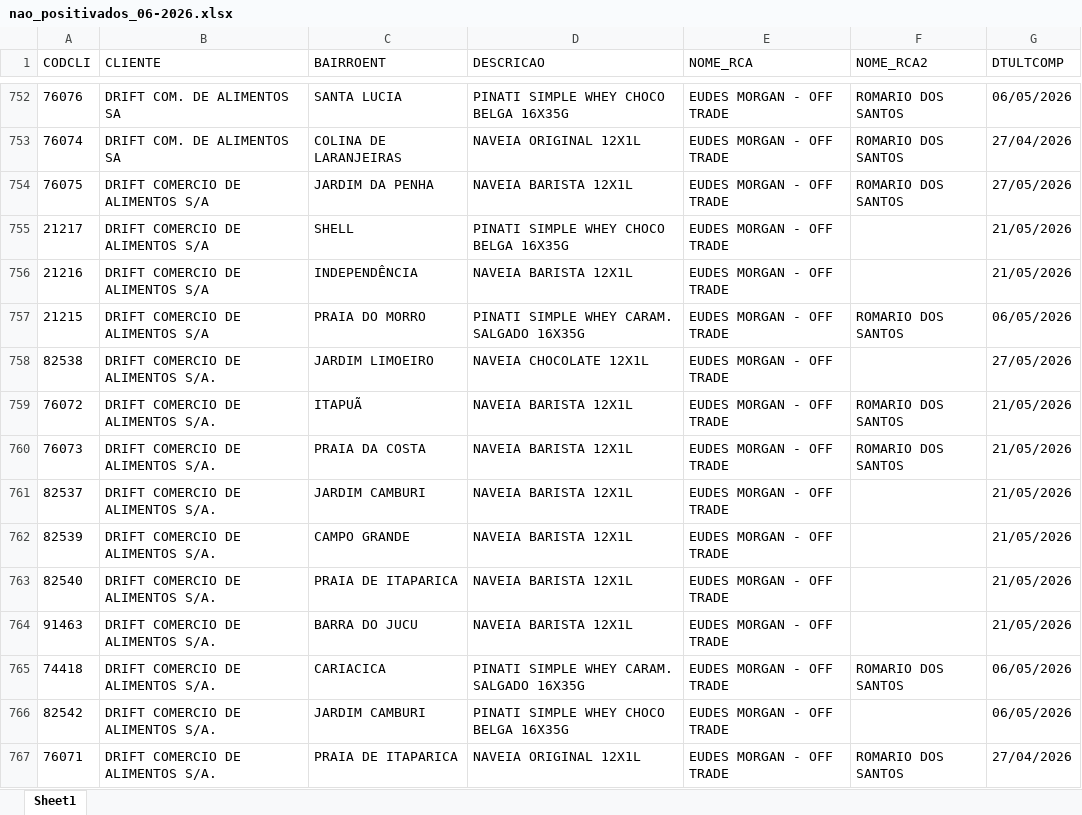
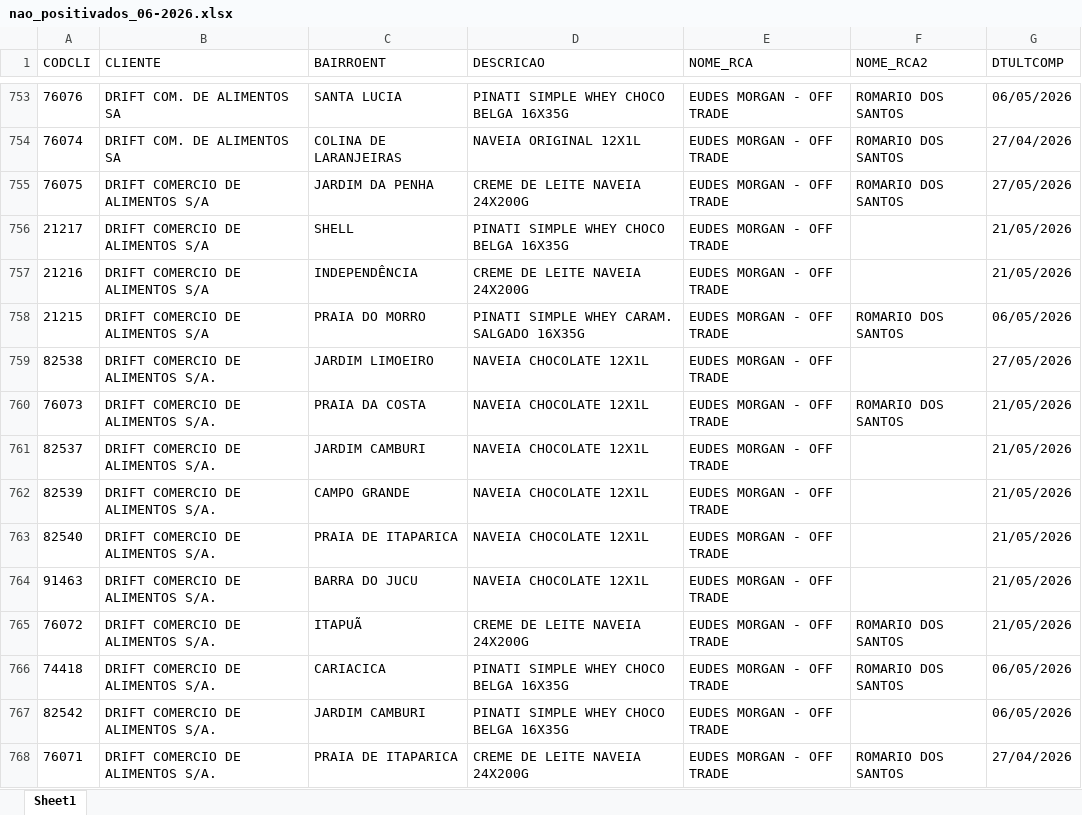
Before and after one commit to leonardocampos-cmd/offtrade, an Excel workbook: nao_positivados_06-2026.xlsx, sheet Sheet1, drawn as a sheet; only a part is shown, gaps mark what is left out; values as stored, in another font and other column widths than the file's, no borders; removed rows and columns are numbered as before the commit, all else as after; the diff covers the shown part only; the diff names each change by its address in the sheet, - before the commit and + after, or states it on an @@ line.

Commit message:
Atualiza clientes_rca_data.js - 10/06/2026

```diff
--- a/nao_positivados_06-2026.xlsx (sheet Sheet1)
+++ b/nao_positivados_06-2026.xlsx (sheet Sheet1)
-D755 (DESCRICAO): NAVEIA BARISTA 12X1L
+D755 (DESCRICAO): CREME DE LEITE NAVEIA 24X200G
-D757 (DESCRICAO): NAVEIA BARISTA 12X1L
+D757 (DESCRICAO): CREME DE LEITE NAVEIA 24X200G
-row 759: 76072 | DRIFT COMERCIO DE ALIMENTOS S/A. | ITAPUÃ | NAVEIA BARISTA 12X1L | EUDES MORGAN - OFF TRADE | ROMARIO DOS SANTOS | 21/05/2026
-D760:D764 (DESCRICAO): NAVEIA BARISTA 12X1L
+D760:D764 (DESCRICAO): NAVEIA CHOCOLATE 12X1L
+row 765: 76072 | DRIFT COMERCIO DE ALIMENTOS S/A. | ITAPUÃ | CREME DE LEITE NAVEIA 24X200G | EUDES MORGAN - OFF TRADE | ROMARIO DOS SANTOS | 21/05/2026
-D766 (DESCRICAO): PINATI SIMPLE WHEY CARAM. SALGADO 16X35G
+D766 (DESCRICAO): PINATI SIMPLE WHEY CHOCO BELGA 16X35G
-D768 (DESCRICAO): NAVEIA ORIGINAL 12X1L
+D768 (DESCRICAO): CREME DE LEITE NAVEIA 24X200G
```
Also changed, not shown: 44 added rows, 40 removed rows, 10 moved rows and 732 edited cells elsewhere in this sheet, 6 other files.
